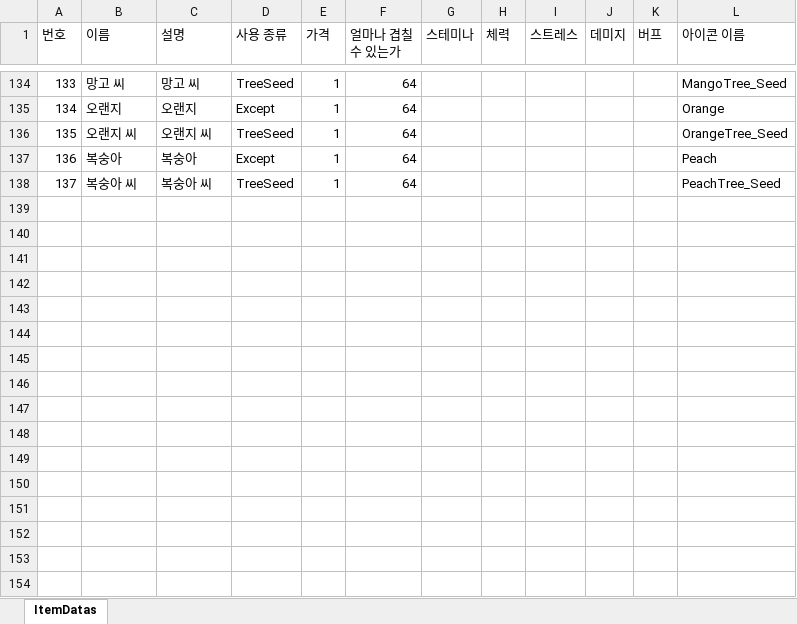
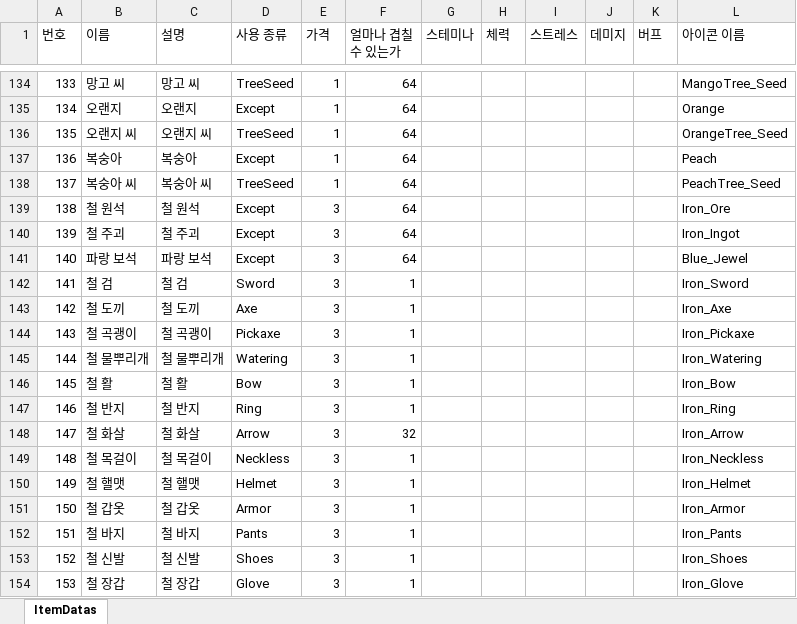
Before and after one commit to Yun-Jiyeol/Become_Celebrity_on_Farm, an Excel workbook: Assets/02.Scripts/02.Item/Datas/ItemDatas.xlsx, sheet ItemDatas, drawn as a sheet; only a part is shown, gaps mark what is left out; values as stored, in another font and other column widths than the file's, no borders; the diff names each change by its address in the sheet, - before the commit and + after, or states it on an @@ line.

```diff
--- a/Assets/02.Scripts/02.Item/Datas/ItemDatas.xlsx (sheet ItemDatas)
+++ b/Assets/02.Scripts/02.Item/Datas/ItemDatas.xlsx (sheet ItemDatas)
+row 139: 138 | 철 원석 | 철 원석 | Except | 3 | 64 |  |  |  |  |  | Iron_Ore
+row 140: 139 | 철 주괴 | 철 주괴 | Except | 3 | 64 |  |  |  |  |  | Iron_Ingot
+row 141: 140 | 파랑 보석 | 파랑 보석 | Except | 3 | 64 |  |  |  |  |  | Blue_Jewel
+row 142: 141 | 철 검 | 철 검 | Sword | 3 | 1 |  |  |  |  |  | Iron_Sword
+row 143: 142 | 철 도끼 | 철 도끼 | Axe | 3 | 1 |  |  |  |  |  | Iron_Axe
+row 144: 143 | 철 곡괭이 | 철 곡괭이 | Pickaxe | 3 | 1 |  |  |  |  |  | Iron_Pickaxe
+row 145: 144 | 철 물뿌리개 | 철 물뿌리개 | Watering | 3 | 1 |  |  |  |  |  | Iron_Watering
+row 146: 145 | 철 활 | 철 활 | Bow | 3 | 1 |  |  |  |  |  | Iron_Bow
+row 147: 146 | 철 반지 | 철 반지 | Ring | 3 | 1 |  |  |  |  |  | Iron_Ring
+row 148: 147 | 철 화살 | 철 화살 | Arrow | 3 | 32 |  |  |  |  |  | Iron_Arrow
+row 149: 148 | 철 목걸이 | 철 목걸이 | Neckless | 3 | 1 |  |  |  |  |  | Iron_Neckless
+row 150: 149 | 철 핼맷 | 철 핼맷 | Helmet | 3 | 1 |  |  |  |  |  | Iron_Helmet
+row 151: 150 | 철 갑옷 | 철 갑옷 | Armor | 3 | 1 |  |  |  |  |  | Iron_Armor
+row 152: 151 | 철 바지 | 철 바지 | Pants | 3 | 1 |  |  |  |  |  | Iron_Pants
+row 153: 152 | 철 신발 | 철 신발 | Shoes | 3 | 1 |  |  |  |  |  | Iron_Shoes
+row 154: 153 | 철 장갑 | 철 장갑 | Glove | 3 | 1 |  |  |  |  |  | Iron_Glove
```
Also changed, not shown: 19 other files.
